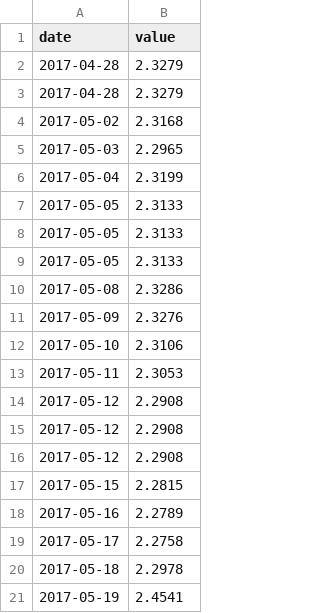
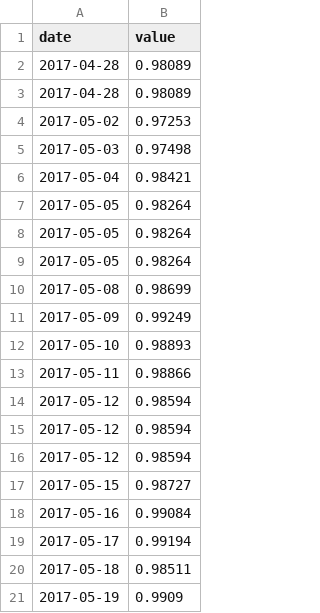
Before and after one commit to carlosbr86/PairProgramming, a CSV file: rest-front/data.csv, drawn as a sheet.

```diff
--- a/rest-front/data.csv
+++ b/rest-front/data.csv
@@ -1,21 +1,21 @@
 date,value
-2017-04-28,2.3279
-2017-04-28,2.3279
-2017-05-02,2.3168
-2017-05-03,2.2965
-2017-05-04,2.3199
-2017-05-05,2.3133
-2017-05-05,2.3133
-2017-05-05,2.3133
-2017-05-08,2.3286
-2017-05-09,2.3276
-2017-05-10,2.3106
-2017-05-11,2.3053
-2017-05-12,2.2908
-2017-05-12,2.2908
-2017-05-12,2.2908
-2017-05-15,2.2815
-2017-05-16,2.2789
-2017-05-17,2.2758
-2017-05-18,2.2978
-2017-05-19,2.4541
+2017-04-28,0.98089
+2017-04-28,0.98089
+2017-05-02,0.97253
+2017-05-03,0.97498
+2017-05-04,0.98421
+2017-05-05,0.98264
+2017-05-05,0.98264
+2017-05-05,0.98264
+2017-05-08,0.98699
+2017-05-09,0.99249
+2017-05-10,0.98893
+2017-05-11,0.98866
+2017-05-12,0.98594
+2017-05-12,0.98594
+2017-05-12,0.98594
+2017-05-15,0.98727
+2017-05-16,0.99084
+2017-05-17,0.99194
+2017-05-18,0.98511
+2017-05-19,0.9909
```
Also changed, not shown: 5 other files.
